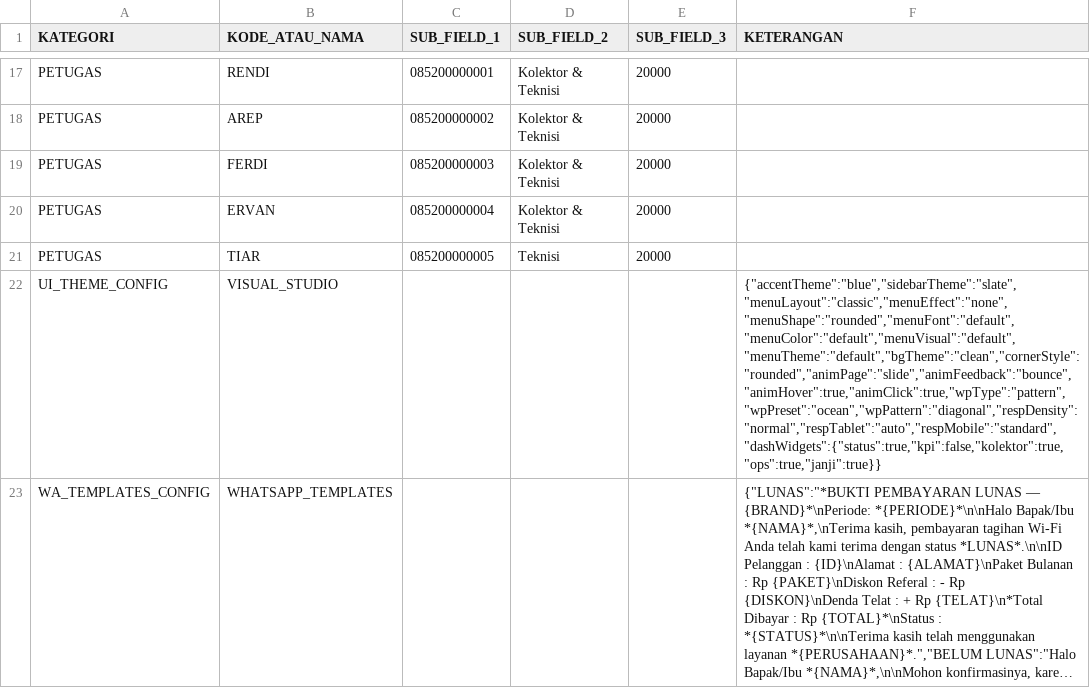
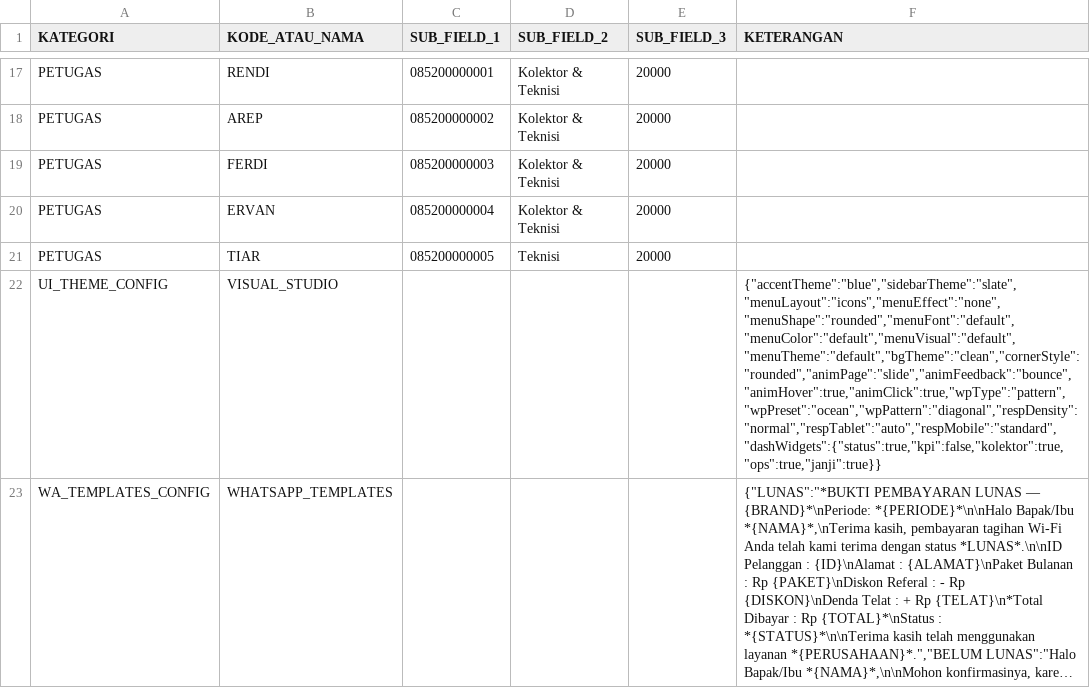
Before and after one commit to ilyasajha5-cpu/LIKEBillingProTeknisi, a CSV file: database_master_konfigurasi.csv, drawn as a sheet; only a part is shown, gaps mark what is left out; long unchanged cells end in …; the diff names each change by its address in the sheet, - before the commit and + after, or states it on an @@ line.

Commit message:
Fast-Sync database_master_konfigurasi.csv

```diff
--- a/database_master_konfigurasi.csv
+++ b/database_master_konfigurasi.csv
-F22 (KETERANGAN): {"accentTheme":"blue","sidebarTheme":"slate","menuLayout":"classic","menuEffect":"none","menuShape":"rounded","menuFont":"default","menuColor":"default","menuVisual":"default","menuTheme":"default","bgTheme":"clean","cornerStyle":"rounded","animPage":"slide","animFeedback":"bounce","animHover":true,"animClick":true,"wpType":"pattern","wpPreset":"ocean","wpPattern":"diagonal","respDensity":"normal","respTablet":"auto","respMobile":"standard","dashWidgets":{"status":true,"kpi":false,"kolektor":true,"ops":true,"janji":true}}
+F22 (KETERANGAN): {"accentTheme":"blue","sidebarTheme":"slate","menuLayout":"icons","menuEffect":"none","menuShape":"rounded","menuFont":"default","menuColor":"default","menuVisual":"default","menuTheme":"default","bgTheme":"clean","cornerStyle":"rounded","animPage":"slide","animFeedback":"bounce","animHover":true,"animClick":true,"wpType":"pattern","wpPreset":"ocean","wpPattern":"diagonal","respDensity":"normal","respTablet":"auto","respMobile":"standard","dashWidgets":{"status":true,"kpi":false,"kolektor":true,"ops":true,"janji":true}}
```
